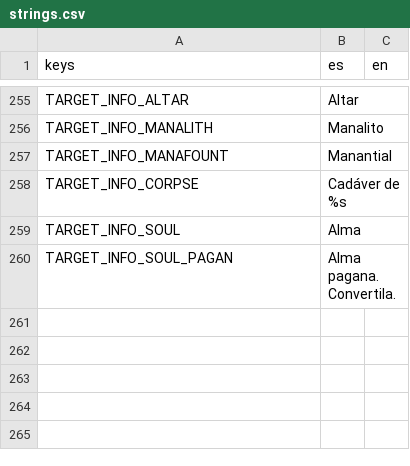
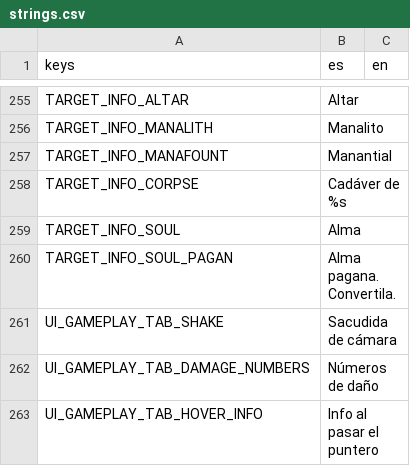
Before and after one commit to Joelnicolass/sacproject, a CSV file: game/data/i18n/strings.csv, drawn as a sheet; only a part is shown, gaps mark what is left out.

```diff
--- a/game/data/i18n/strings.csv
+++ b/game/data/i18n/strings.csv
@@ -261 +261,4 @@ TARGET_INFO_SOUL,Alma,
 TARGET_INFO_SOUL_PAGAN,Alma pagana. Convertila.,
+UI_GAMEPLAY_TAB_SHAKE,Sacudida de cámara,
+UI_GAMEPLAY_TAB_DAMAGE_NUMBERS,Números de daño,
+UI_GAMEPLAY_TAB_HOVER_INFO,Info al pasar el puntero,
```
Also changed, not shown: 19 other files.
